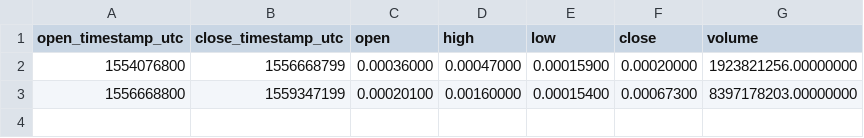
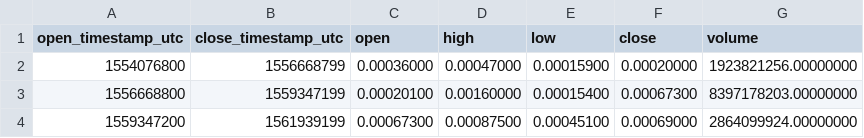
Before and after one commit to cryptobigbro/binance-MATICBNB, a CSV file: binance-MATICBNB-1M.csv, drawn as a sheet.

```diff
--- a/binance-MATICBNB-1M.csv
+++ b/binance-MATICBNB-1M.csv
@@ -3 +3,2 @@ open_timestamp_utc,close_timestamp_utc,open,high,low,close,volume
 1556668800,1559347199,0.00020100,0.00160000,0.00015400,0.00067300,8397178203.00000000
+1559347200,1561939199,0.00067300,0.00087500,0.00045100,0.00069000,2864099924.00000000
```
Also changed, not shown: binance-MATICBNB-1d.csv, binance-MATICBNB-1h.csv.
